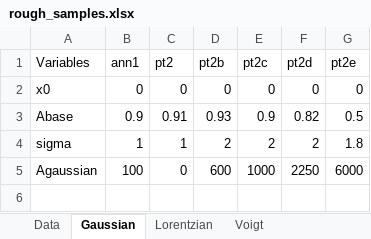
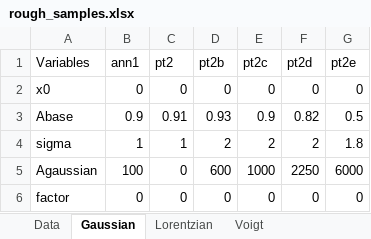
Before and after one commit to charldelaoa/Optosurf, an Excel workbook: Notebooks/data/rough_samples.xlsx, sheet Gaussian, drawn as a sheet; values as stored, in another font and other column widths than the file's, no borders; the diff names each change by its address in the sheet, - before the commit and + after, or states it on an @@ line.

```diff
--- a/Notebooks/data/rough_samples.xlsx (sheet Gaussian)
+++ b/Notebooks/data/rough_samples.xlsx (sheet Gaussian)
+row 6: factor | 0 | 0 | 0 | 0 | 0 | 0
```
Also changed, not shown: 1 other file.
